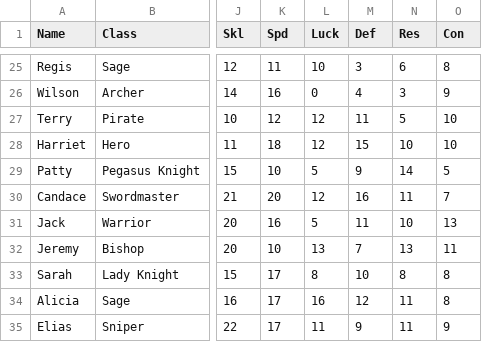
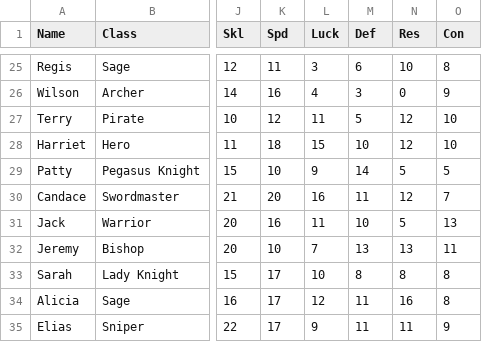
Before and after one commit to knabepicer/CromarBot, a CSV file: fourkings/four kings unit.csv, drawn as a sheet; only a part is shown, gaps mark what is left out; the diff covers the shown part only; the diff names each change by its address in the sheet, - before the commit and + after, or states it on an @@ line.

Commit message:
luck/res/def fixes

```diff
--- a/fourkings/four kings unit.csv
+++ b/fourkings/four kings unit.csv
-L25 (Luck): 10
+L25 (Luck): 3
-M25 (Def): 3
+M25 (Def): 6
-N25 (Res): 6
+N25 (Res): 10
-L26 (Luck): 0
+L26 (Luck): 4
-M26 (Def): 4
+M26 (Def): 3
-N26 (Res): 3
+N26 (Res): 0
-L27 (Luck): 12
+L27 (Luck): 11
-M27 (Def): 11
+M27 (Def): 5
-N27 (Res): 5
+N27 (Res): 12
-L28 (Luck): 12
+L28 (Luck): 15
-M28 (Def): 15
+M28 (Def): 10
-N28 (Res): 10
+N28 (Res): 12
-L29 (Luck): 5
+L29 (Luck): 9
-M29 (Def): 9
+M29 (Def): 14
-N29 (Res): 14
+N29 (Res): 5
-L30 (Luck): 12
+L30 (Luck): 16
-M30 (Def): 16
+M30 (Def): 11
-N30 (Res): 11
+N30 (Res): 12
-L31 (Luck): 5
+L31 (Luck): 11
-M31 (Def): 11
+M31 (Def): 10
-N31 (Res): 10
+N31 (Res): 5
-L32 (Luck): 13
+L32 (Luck): 7
-M32 (Def): 7
+M32 (Def): 13
-L33 (Luck): 8
+L33 (Luck): 10
-M33 (Def): 10
+M33 (Def): 8
-L34 (Luck): 16
+L34 (Luck): 12
-M34 (Def): 12
+M34 (Def): 11
-N34 (Res): 11
+N34 (Res): 16
-L35 (Luck): 11
+L35 (Luck): 9
-M35 (Def): 9
+M35 (Def): 11
```
Also changed, not shown: 80 edited cells elsewhere in this file.
